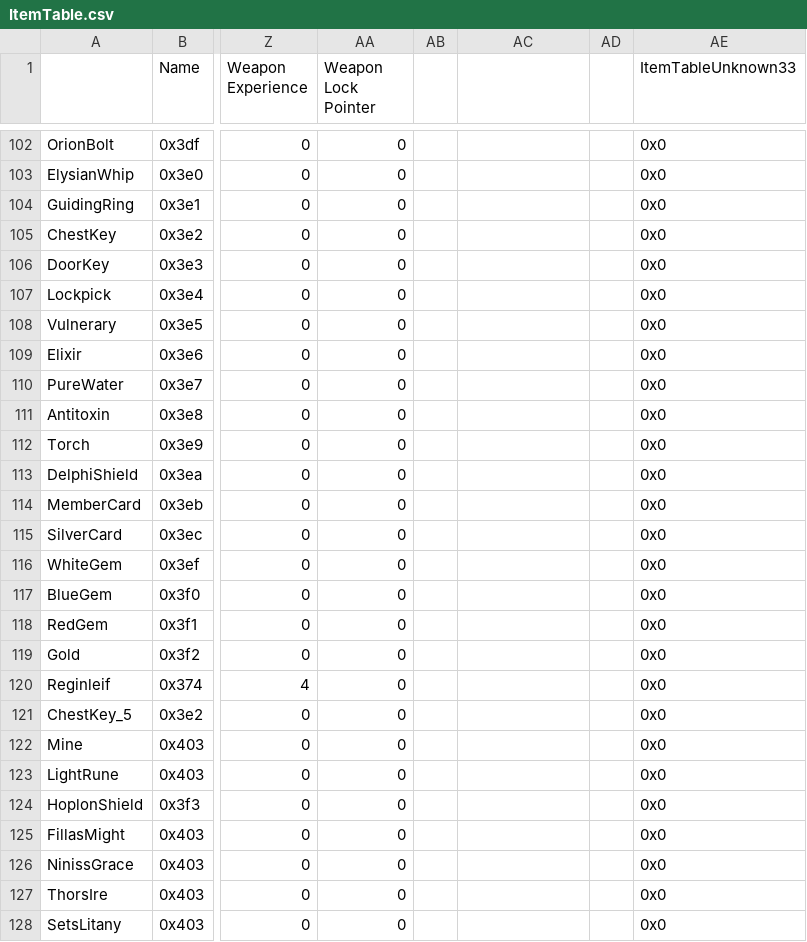
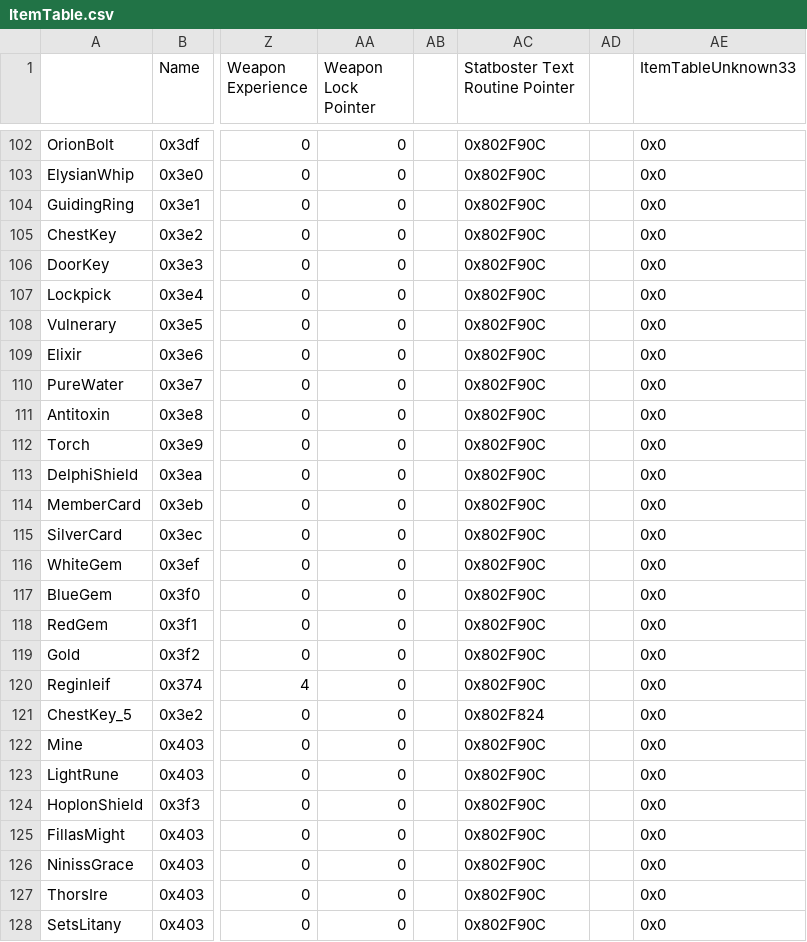
Before and after one commit to Snakey11/Legends-of-Avenir, a CSV file: CSV/Tables/Items/ItemTable.csv, drawn as a sheet; only a part is shown, gaps mark what is left out; the diff covers the shown part only; the diff names each change by its address in the sheet, - before the commit and + after, or states it on an @@ line.

```diff
--- a/CSV/Tables/Items/ItemTable.csv
+++ b/CSV/Tables/Items/ItemTable.csv
-AC1: (empty)
+AC1: Statboster Text Routine Pointer
-AC102:AC120 (Statboster Text Routine Pointer): (empty)
+AC102:AC120 (Statboster Text Routine Pointer): 0x802F90C
-AC121 (Statboster Text Routine Pointer): (empty)
+AC121 (Statboster Text Routine Pointer): 0x802F824
-AC122:AC128 (Statboster Text Routine Pointer): (empty)
+AC122:AC128 (Statboster Text Routine Pointer): 0x802F90C
```
Also changed, not shown: 1 added row and 128 edited cells elsewhere in this file, 17 other files.
